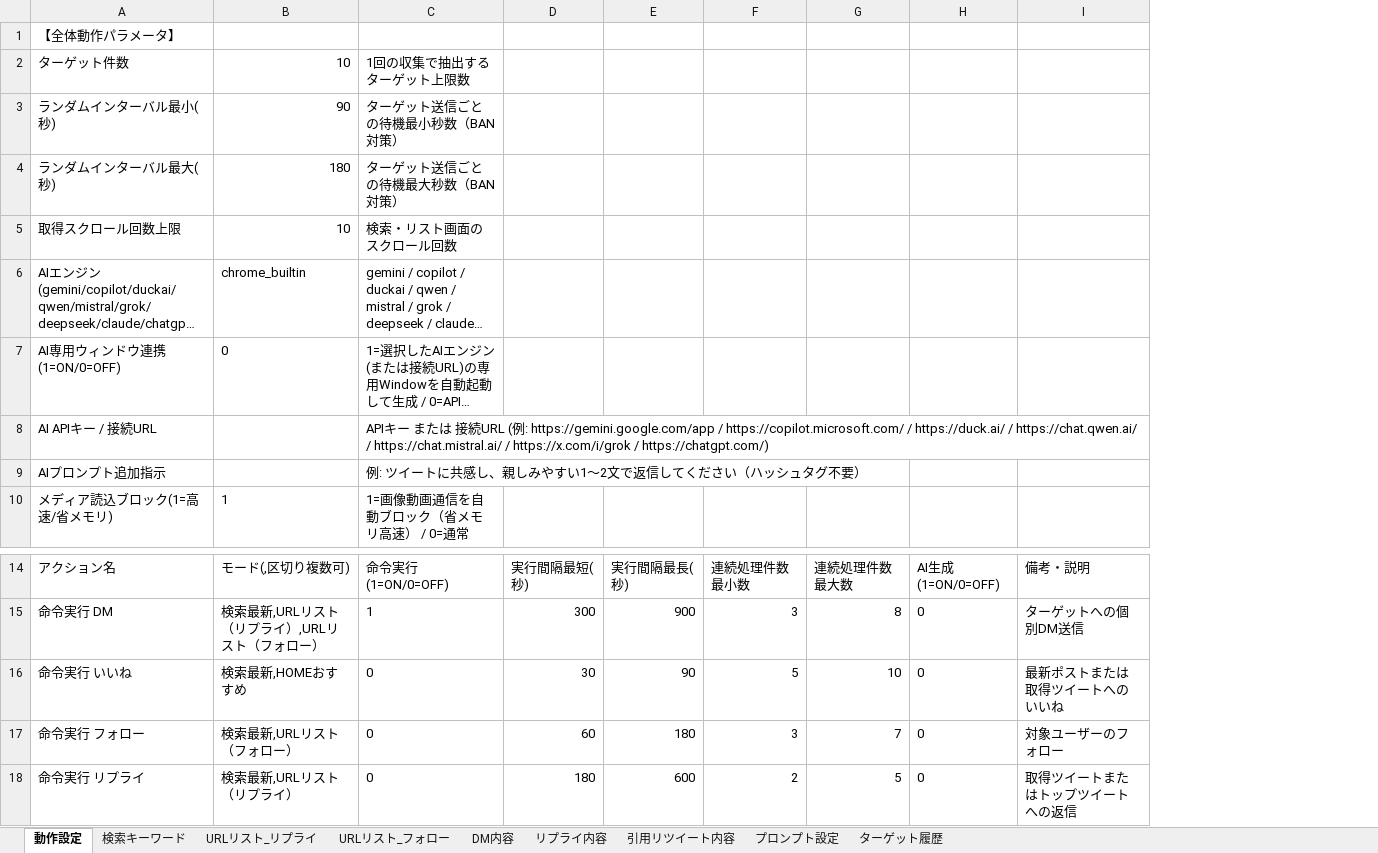
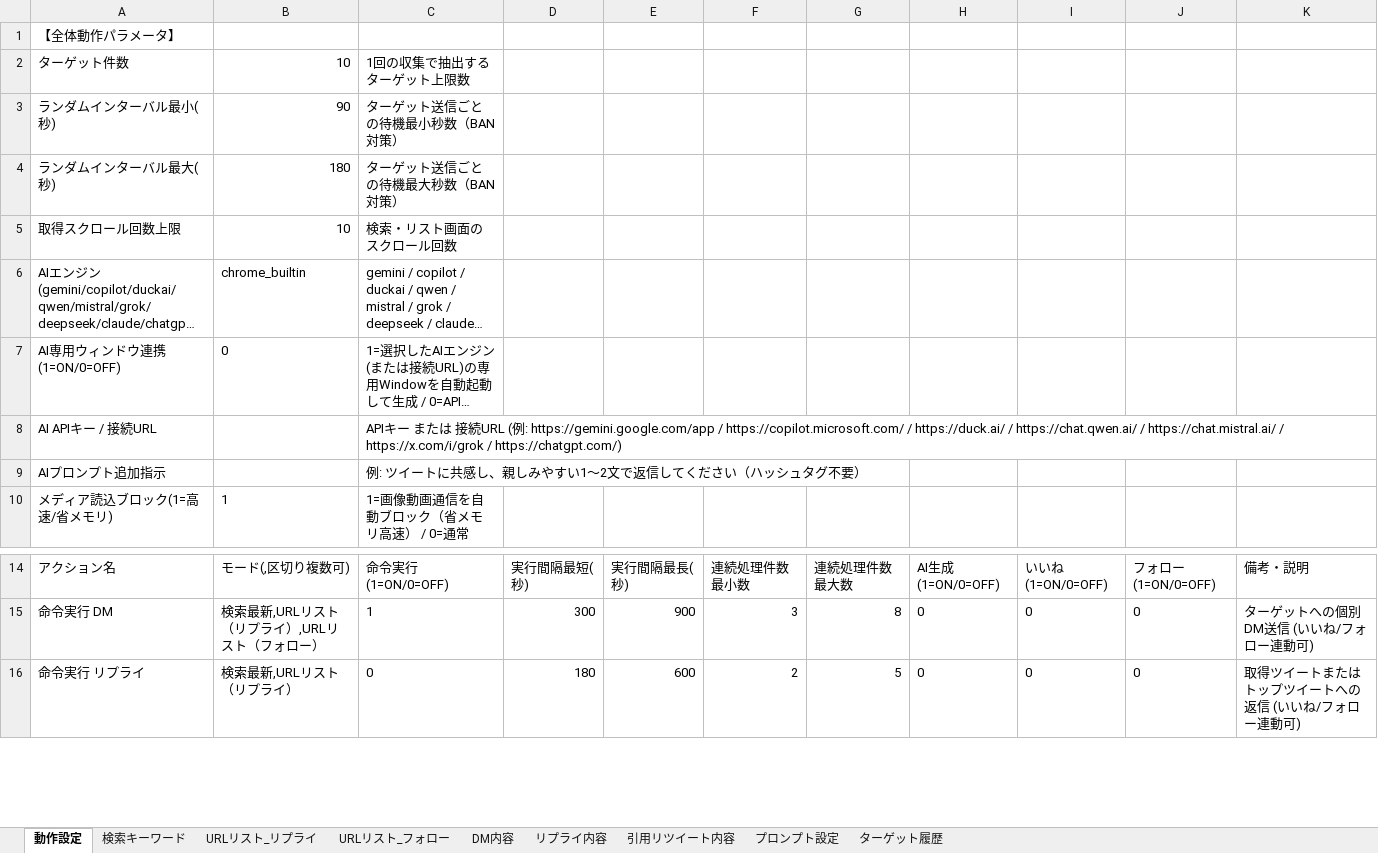
Before and after one commit to shinky0924-wq/XAutoTool_, an Excel workbook: sub_account_02.xlsx, sheet 動作設定, drawn as a sheet; only a part is shown, gaps mark what is left out; long unchanged cells end in …; values as stored, in another font and other column widths than the file's, no borders; removed rows and columns are numbered as before the commit, all else as after; the diff names each change by its address in the sheet, - before the commit and + after, or states it on an @@ line.

Commit message:
Move like and follow flags to per-action columns in 動作設定

```diff
--- a/sub_account_02.xlsx (sheet 動作設定)
+++ b/sub_account_02.xlsx (sheet 動作設定)
-column I, rows 14-15: 備考・説明 | ターゲットへの個別DM送信; row 18: 取得ツイートまたはトップツイートへの返信
+column I, rows 14-16: いいね(1=ON/0=OFF) | 0 | 0
+column J, rows 14-16: フォロー(1=ON/0=OFF) | 0 | 0
+column K, rows 14-16: 備考・説明 | ターゲットへの個別DM送信 (いいね/フォロー連動可) | 取得ツイートまたはトップツイートへの返信 (いいね/フォロー連動可)
-row 16: 命令実行 いいね | 検索最新,HOMEおすすめ | 0 | 30 | 90 | 5 | 10 | 0 | 最新ポストまたは取得ツイートへのいいね
-row 17: 命令実行 フォロー | 検索最新,URLリスト（フォロー） | 0 | 60 | 180 | 3 | 7 | 0 | 対象ユーザーのフォロー
```
Also changed, not shown: wqwq1320.xlsx, アカウント名.xlsx, 4 other files.
